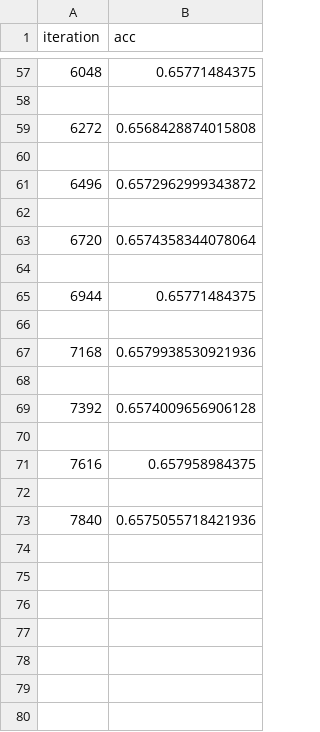
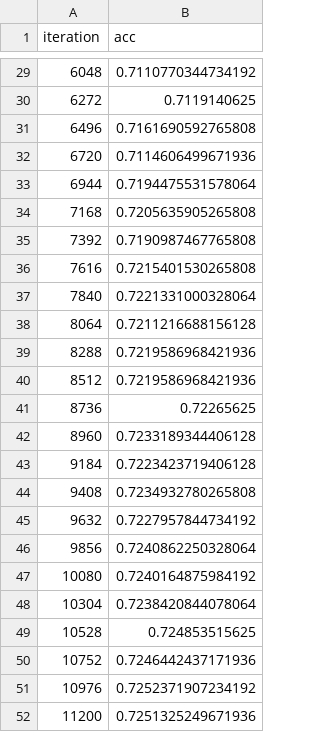
Before and after one commit to DarongDG/facial-expression-recognition-dg, a CSV file: dl/models/conv2d_pool_incre_depth_fatter/val_acc.csv, drawn as a sheet; only a part is shown, gaps mark what is left out; the diff covers the shown part only.

```diff
--- a/dl/models/conv2d_pool_incre_depth_fatter/val_acc.csv
+++ b/dl/models/conv2d_pool_incre_depth_fatter/val_acc.csv
@@ -57,17 +29,24 @@ iteration,acc
-6048,0.65771484375
-
-6272,0.6568428874015808
-
-6496,0.6572962999343872
-
-6720,0.6574358344078064
-
-6944,0.65771484375
-
-7168,0.6579938530921936
-
-7392,0.6574009656906128
-
-7616,0.657958984375
-
-7840,0.6575055718421936
+6048,0.7110770344734192
+6272,0.7119140625
+6496,0.7161690592765808
+6720,0.7114606499671936
+6944,0.7194475531578064
+7168,0.7205635905265808
+7392,0.7190987467765808
+7616,0.7215401530265808
+7840,0.7221331000328064
+8064,0.7211216688156128
+8288,0.7219586968421936
+8512,0.7219586968421936
+8736,0.72265625
+8960,0.7233189344406128
+9184,0.7223423719406128
+9408,0.7234932780265808
+9632,0.7227957844734192
+9856,0.7240862250328064
+10080,0.7240164875984192
+10304,0.7238420844078064
+10528,0.724853515625
+10752,0.7246442437171936
+10976,0.7252371907234192
+11200,0.7251325249671936
```
Also changed, not shown: 28 removed rows and 27 edited cells elsewhere in this file, dl/models/conv2d_pool_incre_depth_fatter/train_loss.csv, dl/models/conv2d_pool_incre_depth_fatter/val_loss.csv, 6 other files.
